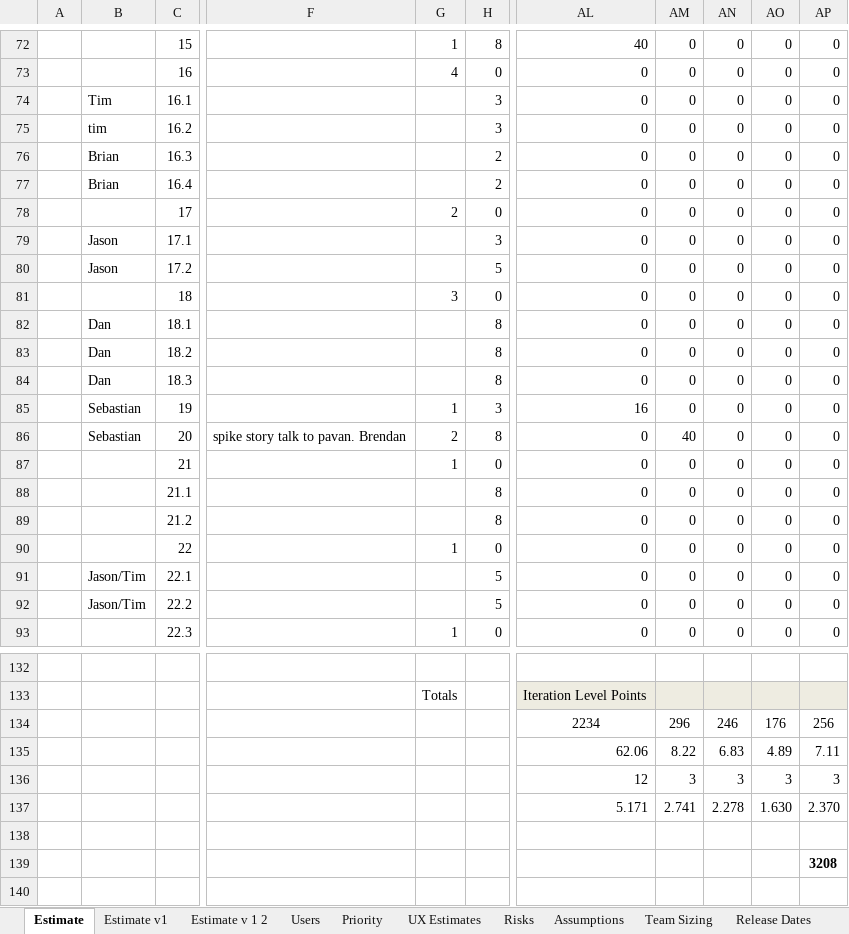
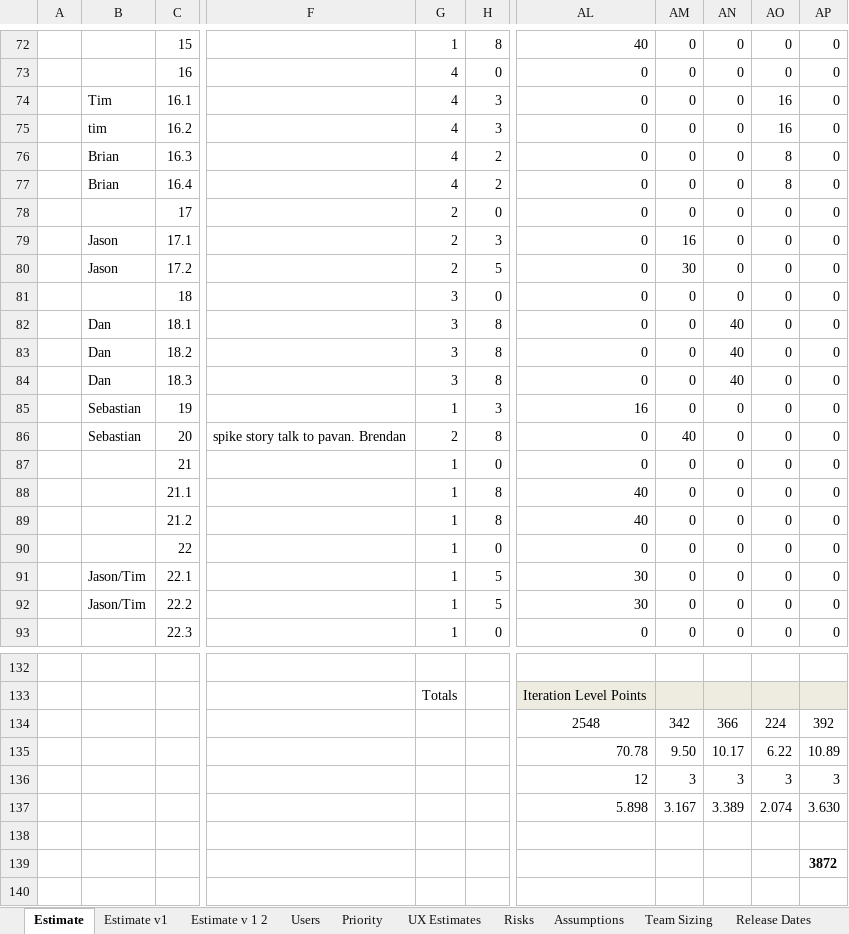
Before and after one commit to starbunks/ilikebeer, an Excel workbook: estimation/Communities_Eng_Estimate.v5.xlsx, sheet Estimate, drawn as a sheet; only a part is shown, gaps mark what is left out; values as stored, in another font and other column widths than the file's, no borders; the diff covers the shown part only; the diff names each change by its address in the sheet, - before the commit and + after, or states it on an @@ line.

Commit message:
/ ‘estimation/Communities_Eng_Estimate.v5.xlsx’

```diff
--- a/estimation/Communities_Eng_Estimate.v5.xlsx (sheet Estimate)
+++ b/estimation/Communities_Eng_Estimate.v5.xlsx (sheet Estimate)
-G74:G77: (empty)
+G74:G77: 4
-AO74:AO75: 0
+AO74:AO75: 16
-AO76:AO77: 0
+AO76:AO77: 8
-G79:G80: (empty)
+G79:G80: 2
-AM79: 0
+AM79: 16
-AM80: 0
+AM80: 30
-G82:G84: (empty)
+G82:G84: 3
-AN82:AN84: 0
+AN82:AN84: 40
-G88:G89: (empty)
+G88:G89: 1
-AL88:AL89: 0
+AL88:AL89: 40
-G91:G92: (empty)
+G91:G92: 1
-AL91:AL92: 0
+AL91:AL92: 30
-AL134: 2234
+AL134: 2548
-AM134: 296
+AM134: 342
-AN134: 246
+AN134: 366
-AO134: 176
+AO134: 224
-AP134: 256
+AP134: 392
-AL135: 62.06
+AL135: 70.78
-AM135: 8.22
+AM135: 9.50
-AN135: 6.83
+AN135: 10.17
-AO135: 4.89
+AO135: 6.22
-AP135: 7.11
+AP135: 10.89
-AL137: 5.171
+AL137: 5.898
-AM137: 2.741
+AM137: 3.167
-AN137: 2.278
+AN137: 3.389
-AO137: 1.630
+AO137: 2.074
-AP137: 2.370
+AP137: 3.630
-AP139: 3208
+AP139: 3872
```
Also changed, not shown: 25 edited cells and cell formats elsewhere in this sheet.
